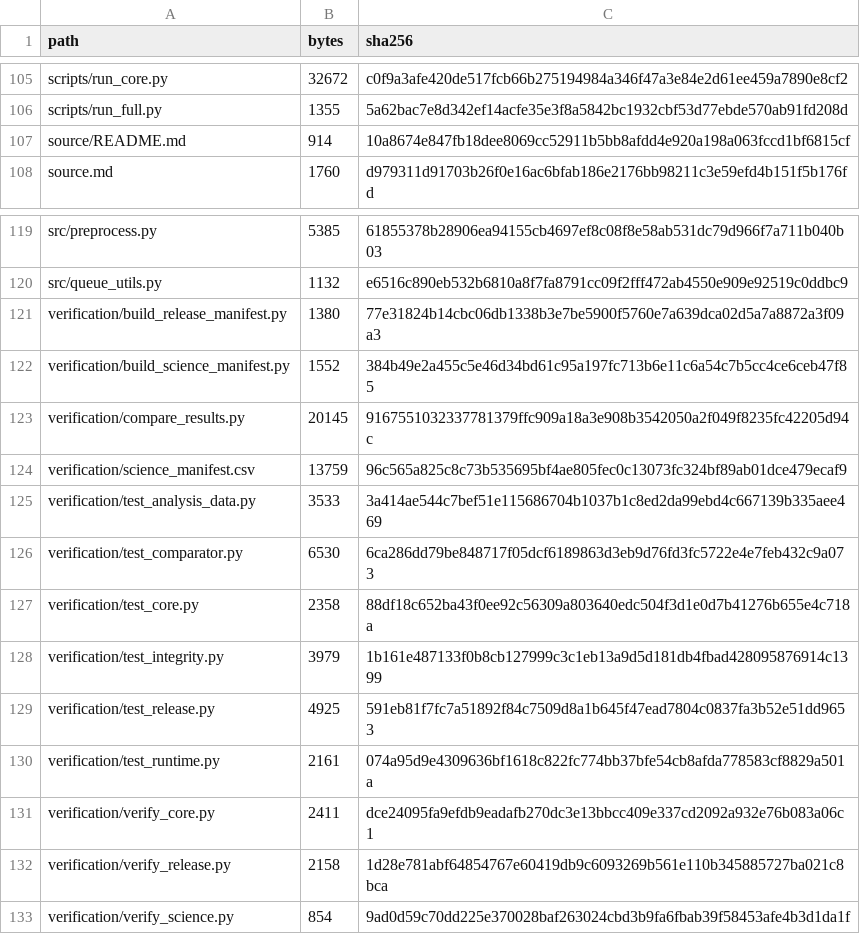
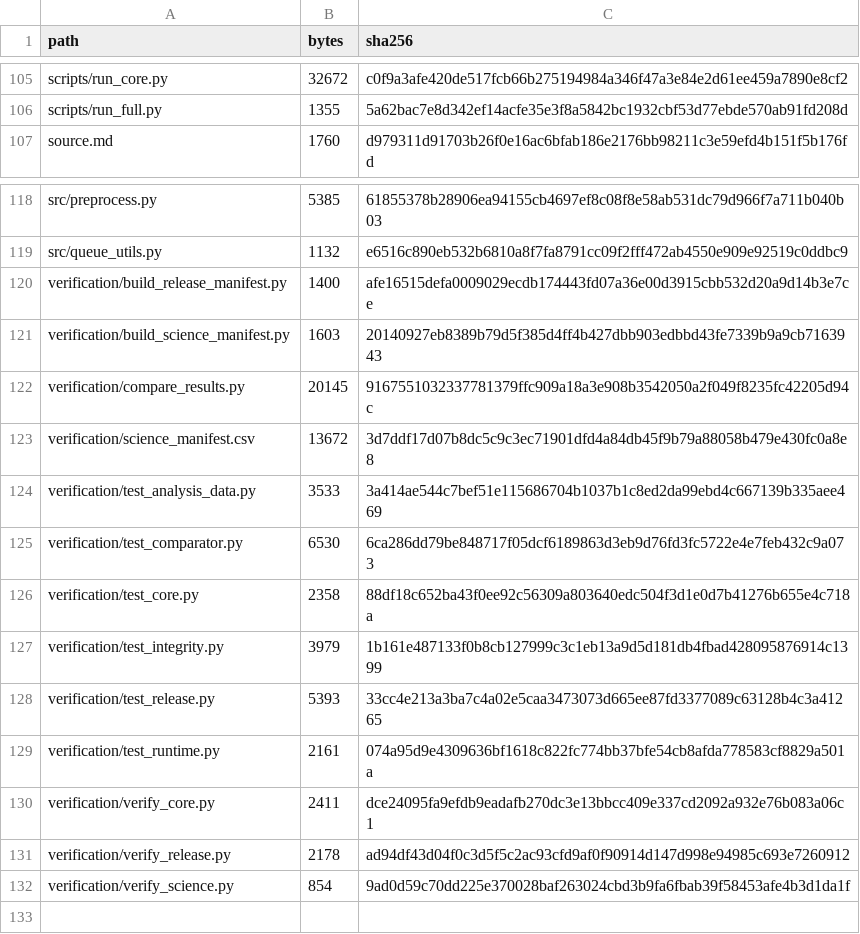
Before and after one commit to evidenceworks/amendment-history-monitoring, a CSV file: verification/release_manifest.csv, drawn as a sheet; only a part is shown, gaps mark what is left out.

Commit message:
Update source access

```diff
--- a/verification/release_manifest.csv
+++ b/verification/release_manifest.csv
@@ -106,3 +106,2 @@ scripts/run_core.py,32672,c0f9a3afe420de517fcb66b275194984a346f47a3e84e2d61ee459
 scripts/run_full.py,1355,5a62bac7e8d342ef14acfe35e3f8a5842bc1932cbf53d77ebde570ab91fd208d
-source/README.md,914,10a8674e847fb18dee8069cc52911b5bb8afdd4e920a198a063fccd1bf6815cf
 source.md,1760,d979311d91703b26f0e16ac6bfab186e2176bb98211c3e59efd4b151f5b176fd
@@ -120,6 +119,6 @@ src/preprocess.py,5385,61855378b28906ea94155cb4697ef8c08f8e58ab531dc79d966f7a711
 src/queue_utils.py,1132,e6516c890eb532b6810a8f7fa8791cc09f2fff472ab4550e909e92519c0ddbc9
-verification/build_release_manifest.py,1380,77e31824b14cbc06db1338b3e7be5900f5760e7a639dca02d5a7a8872a3f09a3
-verification/build_science_manifest.py,1552,384b49e2a455c5e46d34bd61c95a197fc713b6e11c6a54c7b5cc4ce6ceb47f85
+verification/build_release_manifest.py,1400,afe16515defa0009029ecdb174443fd07a36e00d3915cbb532d20a9d14b3e7ce
+verification/build_science_manifest.py,1603,20140927eb8389b79d5f385d4ff4b427dbb903edbbd43fe7339b9a9cb7163943
 verification/compare_results.py,20145,9167551032337781379ffc909a18a3e908b3542050a2f049f8235fc42205d94c
-verification/science_manifest.csv,13759,96c565a825c8c73b535695bf4ae805fec0c13073fc324bf89ab01dce479ecaf9
+verification/science_manifest.csv,13672,3d7ddf17d07b8dc5c9c3ec71901dfd4a84db45f9b79a88058b479e430fc0a8e8
 verification/test_analysis_data.py,3533,3a414ae544c7bef51e115686704b1037b1c8ed2da99ebd4c667139b335aee469
@@ -128,6 +127,6 @@ verification/test_core.py,2358,88df18c652ba43f0ee92c56309a803640edc504f3d1e0d7b4
 verification/test_integrity.py,3979,1b161e487133f0b8cb127999c3c1eb13a9d5d181db4fbad428095876914c1399
-verification/test_release.py,4925,591eb81f7fc7a51892f84c7509d8a1b645f47ead7804c0837fa3b52e51dd9653
+verification/test_release.py,5393,33cc4e213a3ba7c4a02e5caa3473073d665ee87fd3377089c63128b4c3a41265
 verification/test_runtime.py,2161,074a95d9e4309636bf1618c822fc774bb37bfe54cb8afda778583cf8829a501a
 verification/verify_core.py,2411,dce24095fa9efdb9eadafb270dc3e13bbcc409e337cd2092a932e76b083a06c1
-verification/verify_release.py,2158,1d28e781abf64854767e60419db9c6093269b561e110b345885727ba021c8bca
+verification/verify_release.py,2178,ad94df43d04f0c3d5f5c2ac93cfd9af0f90914d147d998e94985c693e7260912
 verification/verify_science.py,854,9ad0d59c70dd225e370028baf263024cbd3b9fa6fbab39f58453afe4b3d1da1f
```
Also changed, not shown: verification/science_manifest.csv, 5 other files.
